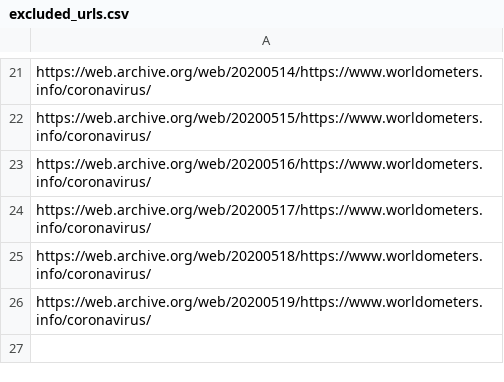
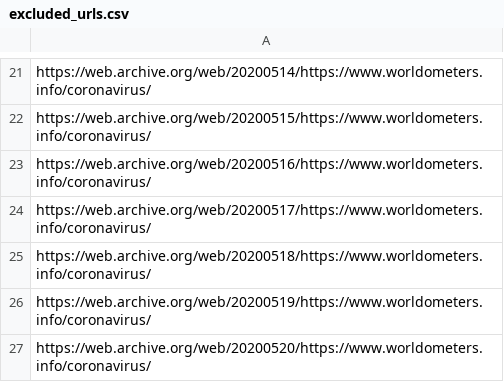
Before and after one commit to danmsf/covid19-sim, a CSV file: ETL/ETL_scripts/extract_worldmeter/resources/excluded_urls.csv, drawn as a sheet; only a part is shown, gaps mark what is left out; the diff names each change by its address in the sheet, - before the commit and + after, or states it on an @@ line.

```diff
--- a/ETL/ETL_scripts/extract_worldmeter/resources/excluded_urls.csv
+++ b/ETL/ETL_scripts/extract_worldmeter/resources/excluded_urls.csv
+row 27: https://web.archive.org/web/20200520/https://www.worldometers.info/coronavirus/
```
Also changed, not shown: Resources/Datasets/CountryData/confirmed_global.csv, Resources/Datasets/IsraelData/IsraelStatus.csv, 3 other files.
